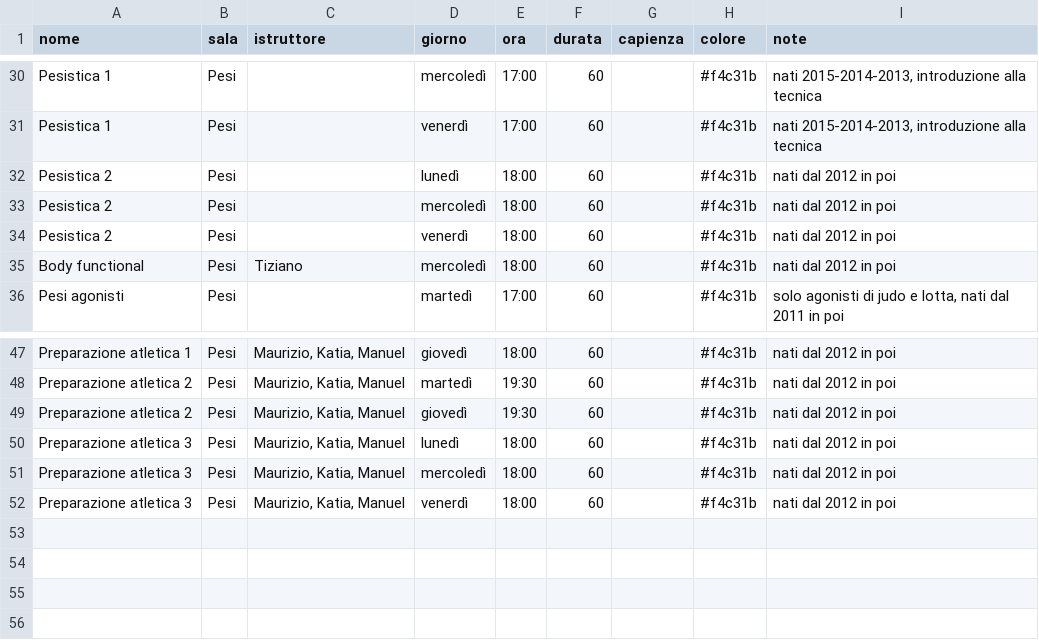
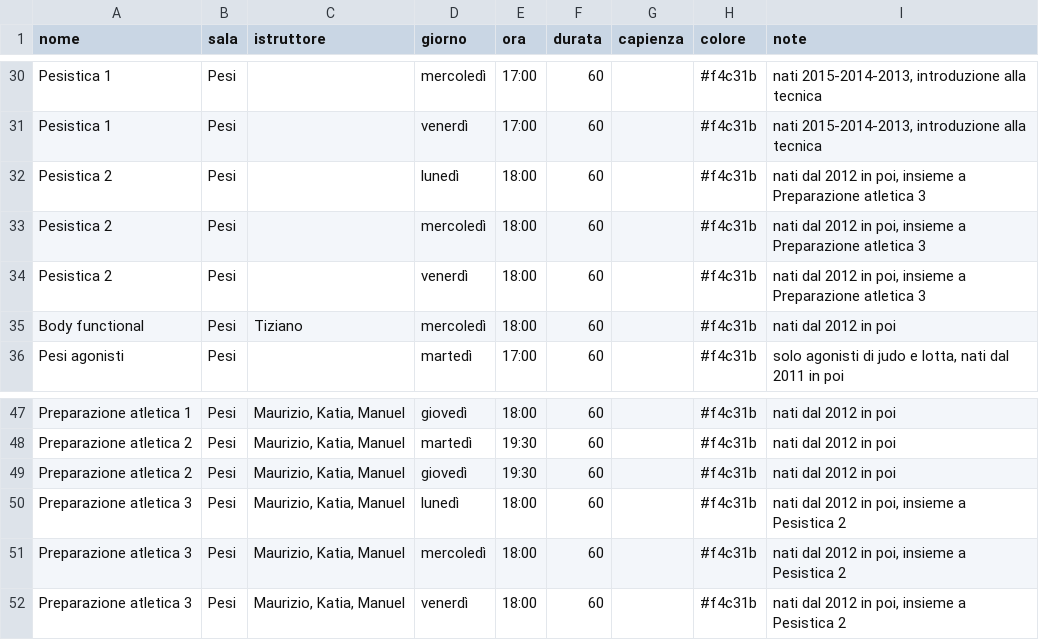
Before and after one commit to nalbertini/ods-corsi, a CSV file: dati/corsi-2026-27.csv, drawn as a sheet; only a part is shown, gaps mark what is left out.

```diff
--- a/dati/corsi-2026-27.csv
+++ b/dati/corsi-2026-27.csv
@@ -31,5 +31,5 @@ Pesistica 1;Pesi;;mercoledì;17:00;60;;#f4c31b;nati 2015-2014-2013, introduzione
 Pesistica 1;Pesi;;venerdì;17:00;60;;#f4c31b;nati 2015-2014-2013, introduzione alla tecnica
-Pesistica 2;Pesi;;lunedì;18:00;60;;#f4c31b;nati dal 2012 in poi
-Pesistica 2;Pesi;;mercoledì;18:00;60;;#f4c31b;nati dal 2012 in poi
-Pesistica 2;Pesi;;venerdì;18:00;60;;#f4c31b;nati dal 2012 in poi
+Pesistica 2;Pesi;;lunedì;18:00;60;;#f4c31b;nati dal 2012 in poi, insieme a Preparazione atletica 3
+Pesistica 2;Pesi;;mercoledì;18:00;60;;#f4c31b;nati dal 2012 in poi, insieme a Preparazione atletica 3
+Pesistica 2;Pesi;;venerdì;18:00;60;;#f4c31b;nati dal 2012 in poi, insieme a Preparazione atletica 3
 Body functional;Pesi;Tiziano;mercoledì;18:00;60;;#f4c31b;nati dal 2012 in poi
@@ -49,4 +49,4 @@ Preparazione atletica 2;Pesi;Maurizio, Katia, Manuel;martedì;19:30;60;;#f4c31b;
 Preparazione atletica 2;Pesi;Maurizio, Katia, Manuel;giovedì;19:30;60;;#f4c31b;nati dal 2012 in poi
-Preparazione atletica 3;Pesi;Maurizio, Katia, Manuel;lunedì;18:00;60;;#f4c31b;nati dal 2012 in poi
-Preparazione atletica 3;Pesi;Maurizio, Katia, Manuel;mercoledì;18:00;60;;#f4c31b;nati dal 2012 in poi
-Preparazione atletica 3;Pesi;Maurizio, Katia, Manuel;venerdì;18:00;60;;#f4c31b;nati dal 2012 in poi
+Preparazione atletica 3;Pesi;Maurizio, Katia, Manuel;lunedì;18:00;60;;#f4c31b;nati dal 2012 in poi, insieme a Pesistica 2
+Preparazione atletica 3;Pesi;Maurizio, Katia, Manuel;mercoledì;18:00;60;;#f4c31b;nati dal 2012 in poi, insieme a Pesistica 2
+Preparazione atletica 3;Pesi;Maurizio, Katia, Manuel;venerdì;18:00;60;;#f4c31b;nati dal 2012 in poi, insieme a Pesistica 2
```
Also changed, not shown: 1 other file.
